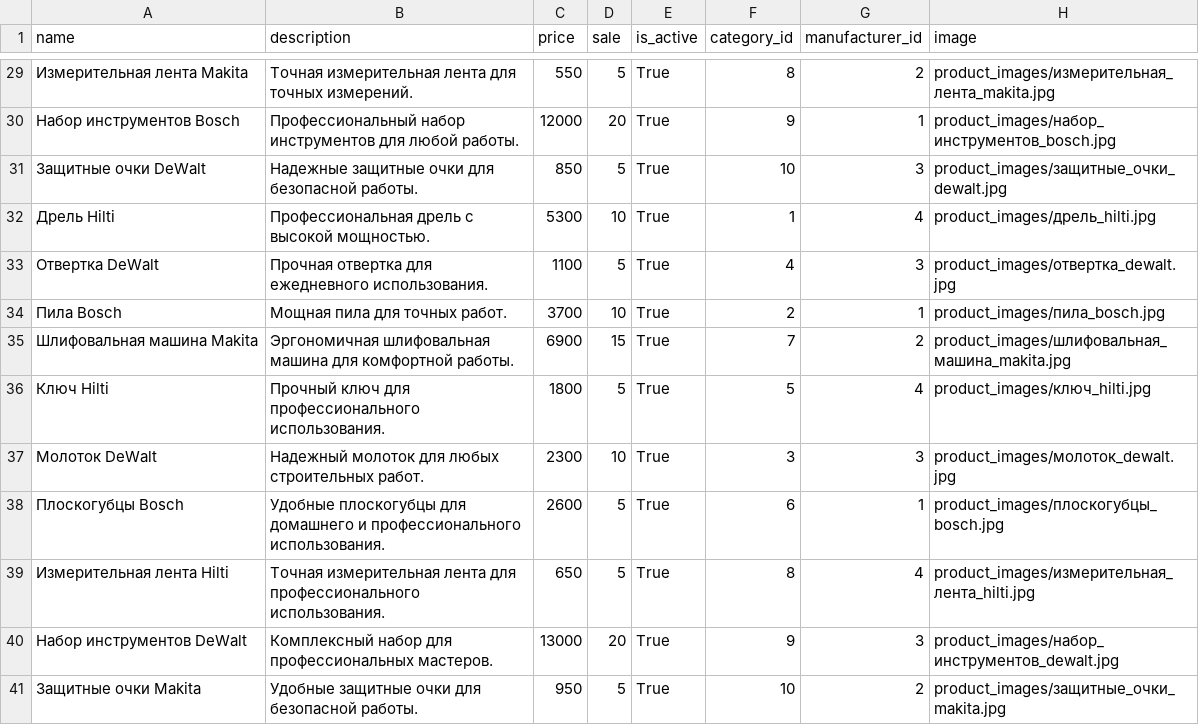
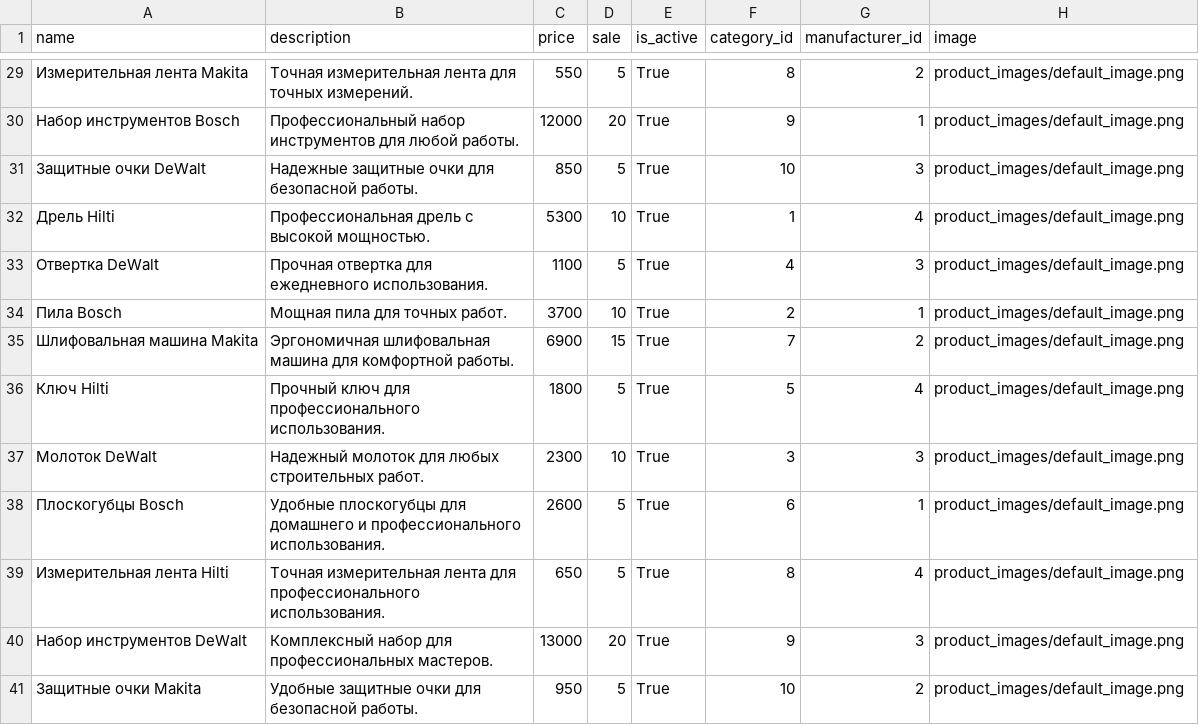
Before and after one commit to tooMike/diy_shop, a CSV file: my_shop/data/products.csv, drawn as a sheet; only a part is shown, gaps mark what is left out; the diff covers the shown part only.

```diff
--- a/my_shop/data/products.csv
+++ b/my_shop/data/products.csv
@@ -29,13 +29,13 @@ name,description,price,sale,is_active,category_id,manufacturer_id,image
-Измерительная лента Makita,Точная измерительная лента для точных измерений.,550,5,True,8,2,product_images/измерительная_лента_makita.jpg
-Набор инструментов Bosch,Профессиональный набор инструментов для любой работы.,12000,20,True,9,1,product_images/набор_инструментов_bosch.jpg
-Защитные очки DeWalt,Надежные защитные очки для безопасной работы.,850,5,True,10,3,product_images/защитные_очки_dewalt.jpg
-Дрель Hilti,Профессиональная дрель с высокой мощностью.,5300,10,True,1,4,product_images/дрель_hilti.jpg
-Отвертка DeWalt,Прочная отвертка для ежедневного использования.,1100,5,True,4,3,product_images/отвертка_dewalt.jpg
-Пила Bosch,Мощная пила для точных работ.,3700,10,True,2,1,product_images/пила_bosch.jpg
-Шлифовальная машина Makita,Эргономичная шлифовальная машина для комфортной работы.,6900,15,True,7,2,product_images/шлифовальная_машина_makita.jpg
-Ключ Hilti,Прочный ключ для профессионального использования.,1800,5,True,5,4,product_images/ключ_hilti.jpg
-Молоток DeWalt,Надежный молоток для любых строительных работ.,2300,10,True,3,3,product_images/молоток_dewalt.jpg
-Плоскогубцы Bosch,Удобные плоскогубцы для домашнего и профессионального использования.,2600,5,True,6,1,product_images/плоскогубцы_bosch.jpg
-Измерительная лента Hilti,Точная измерительная лента для профессионального использования.,650,5,True,8,4,product_images/измерительная_лента_hilti.jpg
-Набор инструментов DeWalt,Комплексный набор для профессиональных мастеров.,13000,20,True,9,3,product_images/набор_инструментов_dewalt.jpg
-Защитные очки Makita,Удобные защитные очки для безопасной работы.,950,5,True,10,2,product_images/защитные_очки_makita.jpg
+Измерительная лента Makita,Точная измерительная лента для точных измерений.,550,5,True,8,2,product_images/default_image.png
+Набор инструментов Bosch,Профессиональный набор инструментов для любой работы.,12000,20,True,9,1,product_images/default_image.png
+Защитные очки DeWalt,Надежные защитные очки для безопасной работы.,850,5,True,10,3,product_images/default_image.png
+Дрель Hilti,Профессиональная дрель с высокой мощностью.,5300,10,True,1,4,product_images/default_image.png
+Отвертка DeWalt,Прочная отвертка для ежедневного использования.,1100,5,True,4,3,product_images/default_image.png
+Пила Bosch,Мощная пила для точных работ.,3700,10,True,2,1,product_images/default_image.png
+Шлифовальная машина Makita,Эргономичная шлифовальная машина для комфортной работы.,6900,15,True,7,2,product_images/default_image.png
+Ключ Hilti,Прочный ключ для профессионального использования.,1800,5,True,5,4,product_images/default_image.png
+Молоток DeWalt,Надежный молоток для любых строительных работ.,2300,10,True,3,3,product_images/default_image.png
+Плоскогубцы Bosch,Удобные плоскогубцы для домашнего и профессионального использования.,2600,5,True,6,1,product_images/default_image.png
+Измерительная лента Hilti,Точная измерительная лента для профессионального использования.,650,5,True,8,4,product_images/default_image.png
+Набор инструментов DeWalt,Комплексный набор для профессиональных мастеров.,13000,20,True,9,3,product_images/default_image.png
+Защитные очки Makita,Удобные защитные очки для безопасной работы.,950,5,True,10,2,product_images/default_image.png
```
Also changed, not shown: 27 edited cells elsewhere in this file, 6 other files.
